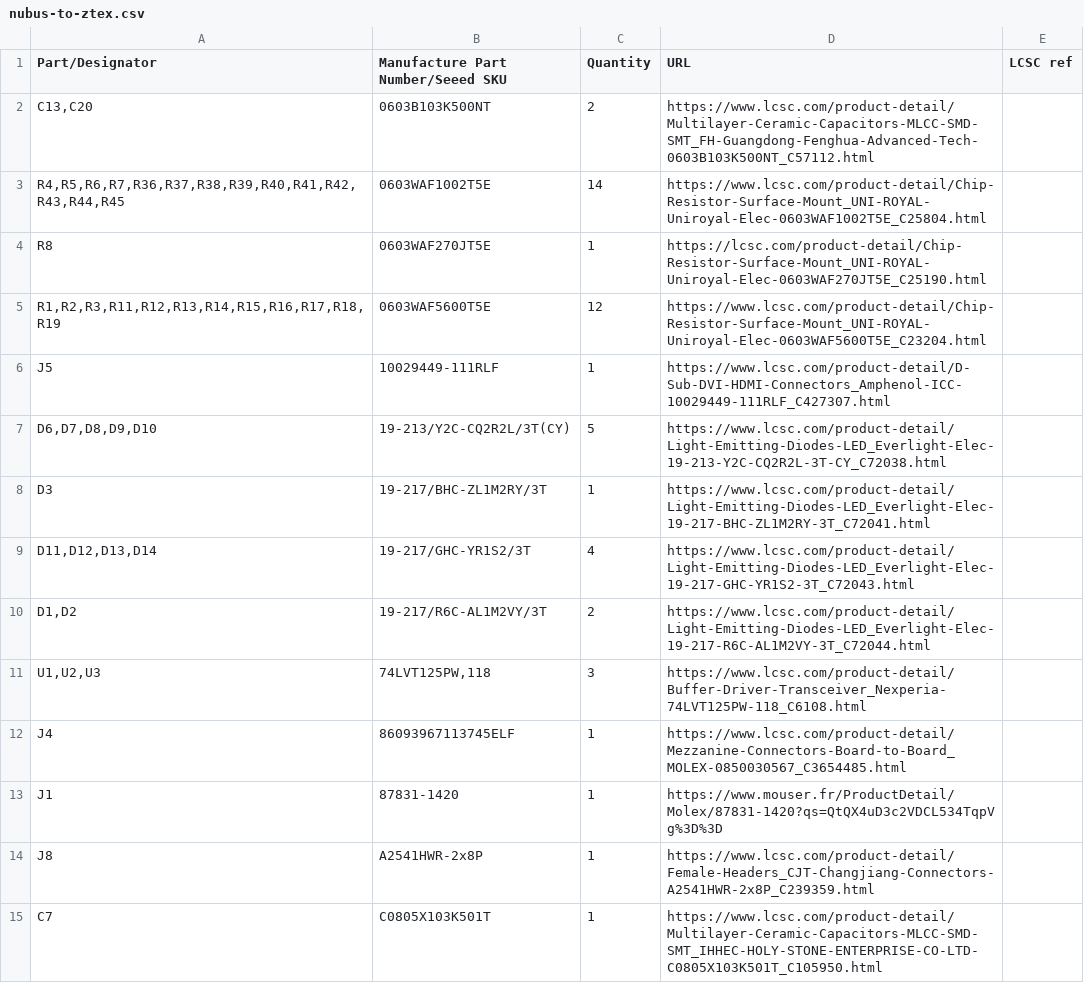
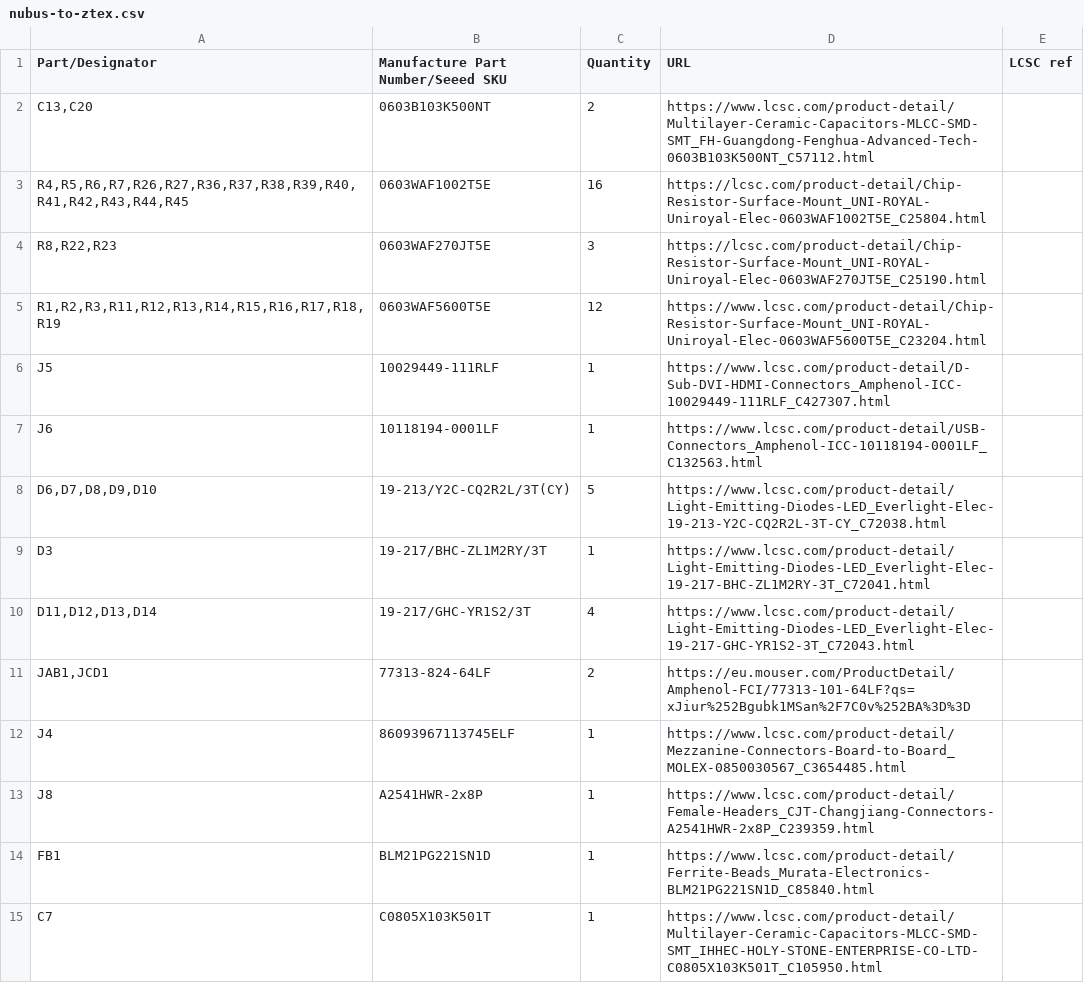
Before and after one commit to MelkhiorVintageComputing/NuBusFPGA, a CSV file: nubus-to-ztex/nubus-to-ztex.csv, drawn as a sheet; only a part is shown; the diff covers the shown part only.

```diff
--- a/nubus-to-ztex/nubus-to-ztex.csv
+++ b/nubus-to-ztex/nubus-to-ztex.csv
@@ -2,6 +2,7 @@ Part/Designator,Manufacture Part Number/Seeed SKU,Quantity,URL,LCSC ref
 "C13,C20",0603B103K500NT,2,https://www.lcsc.com/product-detail/Multilayer-Ceramic-Capacitors-MLCC-SMD-SMT_FH-Guangdong-Fenghua-Advanced-Tech-0603B103K500NT_C57112.html,
-"R4,R5,R6,R7,R36,R37,R38,R39,R40,R41,R42,R43,R44,R45",0603WAF1002T5E,14,https://www.lcsc.com/product-detail/Chip-Resistor-Surface-Mount_UNI-ROYAL-Uniroyal-Elec-0603WAF1002T5E_C25804.html,
-R8,0603WAF270JT5E,1,https://lcsc.com/product-detail/Chip-Resistor-Surface-Mount_UNI-ROYAL-Uniroyal-Elec-0603WAF270JT5E_C25190.html,
+"R4,R5,R6,R7,R26,R27,R36,R37,R38,R39,R40,R41,R42,R43,R44,R45",0603WAF1002T5E,16,https://lcsc.com/product-detail/Chip-Resistor-Surface-Mount_UNI-ROYAL-Uniroyal-Elec-0603WAF1002T5E_C25804.html,
+"R8,R22,R23",0603WAF270JT5E,3,https://lcsc.com/product-detail/Chip-Resistor-Surface-Mount_UNI-ROYAL-Uniroyal-Elec-0603WAF270JT5E_C25190.html,
 "R1,R2,R3,R11,R12,R13,R14,R15,R16,R17,R18,R19",0603WAF5600T5E,12,https://www.lcsc.com/product-detail/Chip-Resistor-Surface-Mount_UNI-ROYAL-Uniroyal-Elec-0603WAF5600T5E_C23204.html,
 J5,10029449-111RLF,1,https://www.lcsc.com/product-detail/D-Sub-DVI-HDMI-Connectors_Amphenol-ICC-10029449-111RLF_C427307.html,
+J6,10118194-0001LF,1,https://www.lcsc.com/product-detail/USB-Connectors_Amphenol-ICC-10118194-0001LF_C132563.html,
 "D6,D7,D8,D9,D10",19-213/Y2C-CQ2R2L/3T(CY),5,https://www.lcsc.com/product-detail/Light-Emitting-Diodes-LED_Everlight-Elec-19-213-Y2C-CQ2R2L-3T-CY_C72038.html,
@@ -9,7 +10,6 @@ D3,19-217/BHC-ZL1M2RY/3T,1,https://www.lcsc.com/product-detail/Light-Emitting-Di
 "D11,D12,D13,D14",19-217/GHC-YR1S2/3T,4,https://www.lcsc.com/product-detail/Light-Emitting-Diodes-LED_Everlight-Elec-19-217-GHC-YR1S2-3T_C72043.html,
-"D1,D2",19-217/R6C-AL1M2VY/3T,2,https://www.lcsc.com/product-detail/Light-Emitting-Diodes-LED_Everlight-Elec-19-217-R6C-AL1M2VY-3T_C72044.html,
-"U1,U2,U3","74LVT125PW,118",3,https://www.lcsc.com/product-detail/Buffer-Driver-Transceiver_Nexperia-74LVT125PW-118_C6108.html,
+"JAB1,JCD1",77313-824-64LF,2,https://eu.mouser.com/ProductDetail/Amphenol-FCI/77313-101-64LF?qs=xJiur%252Bgubk1MSan%2F7C0v%252BA%3D%3D,
 J4,86093967113745ELF,1,https://www.lcsc.com/product-detail/Mezzanine-Connectors-Board-to-Board_MOLEX-0850030567_C3654485.html,
-J1,87831-1420,1,https://www.mouser.fr/ProductDetail/Molex/87831-1420?qs=QtQX4uD3c2VDCL534TqpVg%3D%3D,
 J8,A2541HWR-2x8P,1,https://www.lcsc.com/product-detail/Female-Headers_CJT-Changjiang-Connectors-A2541HWR-2x8P_C239359.html,
+FB1,BLM21PG221SN1D,1,https://www.lcsc.com/product-detail/Ferrite-Beads_Murata-Electronics-BLM21PG221SN1D_C85840.html,
 C7,C0805X103K501T,1,https://www.lcsc.com/product-detail/Multilayer-Ceramic-Capacitors-MLCC-SMD-SMT_IHHEC-HOLY-STONE-ENTERPRISE-CO-LTD-C0805X103K501T_C105950.html,
```
Also changed, not shown: 6 added rows, 2 removed rows and 2 edited cells elsewhere in this file, nubus-to-ztex/nubus-to-ztex-all-pos-jlcpcb.csv, nubus-to-ztex/nubus-to-ztex-jlcpcb.csv, 33 other files.
